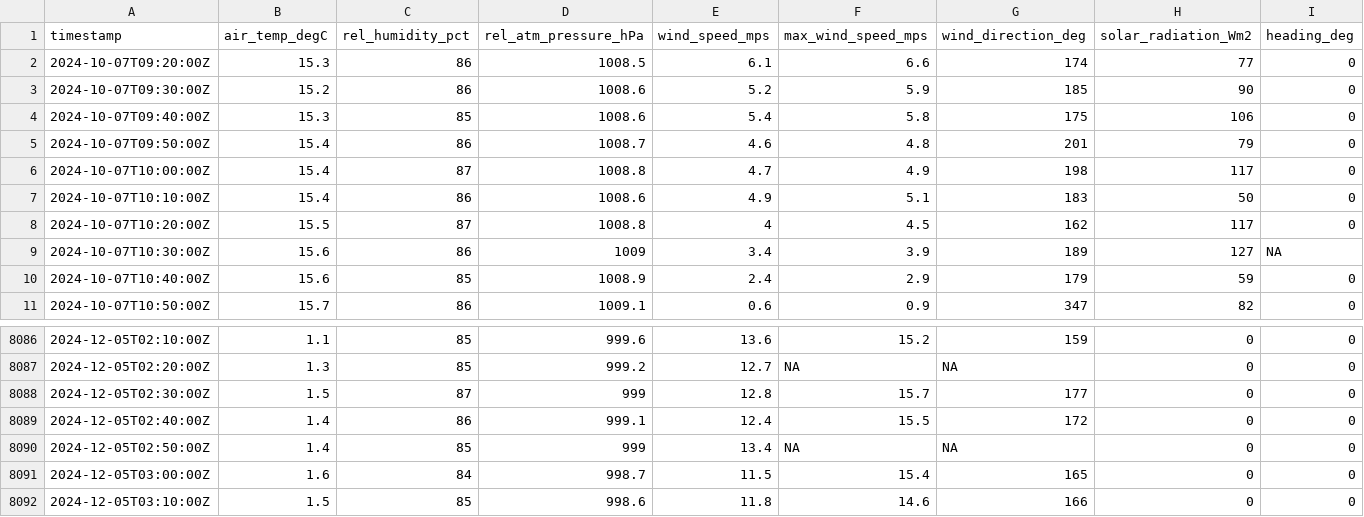
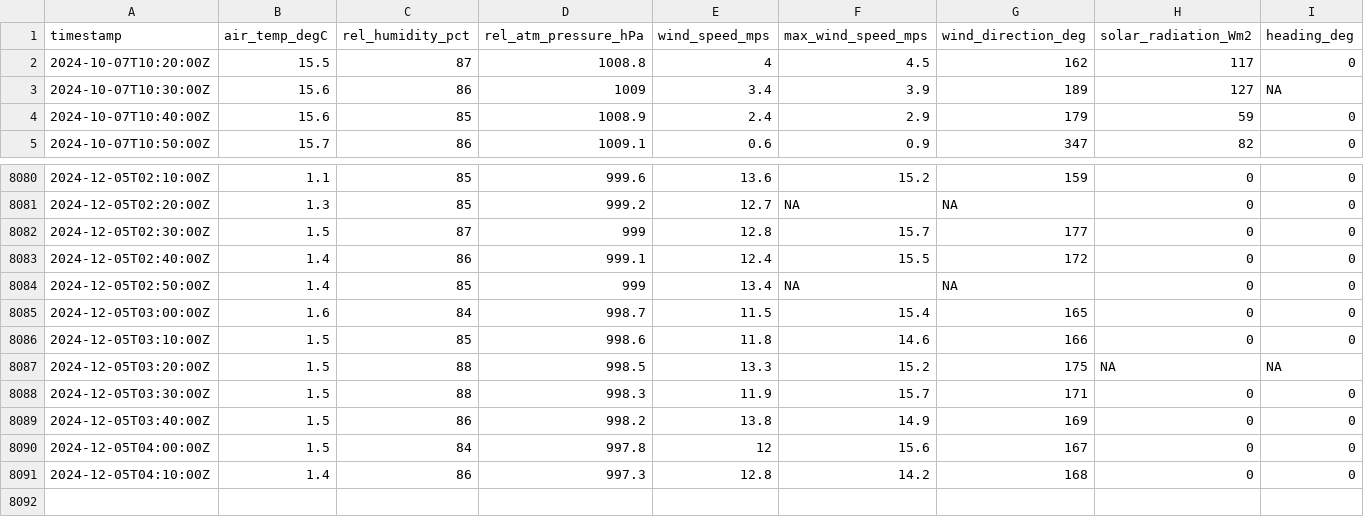
Before and after one commit to mchvaughan/lcbp_data_site, a CSV file: colchester_reef_met_data.csv, drawn as a sheet; only a part is shown, gaps mark what is left out.

Commit message:
automatically updating Lake Champlain Basin data website

```diff
--- a/colchester_reef_met_data.csv
+++ b/colchester_reef_met_data.csv
@@ -1,8 +1,2 @@
 timestamp,air_temp_degC,rel_humidity_pct,rel_atm_pressure_hPa,wind_speed_mps,max_wind_speed_mps,wind_direction_deg,solar_radiation_Wm2,heading_deg
-2024-10-07T09:20:00Z,15.3,86,1008.5,6.1,6.6,174,77,0
-2024-10-07T09:30:00Z,15.2,86,1008.6,5.2,5.9,185,90,0
-2024-10-07T09:40:00Z,15.3,85,1008.6,5.4,5.8,175,106,0
-2024-10-07T09:50:00Z,15.4,86,1008.7,4.6,4.8,201,79,0
-2024-10-07T10:00:00Z,15.4,87,1008.8,4.7,4.9,198,117,0
-2024-10-07T10:10:00Z,15.4,86,1008.6,4.9,5.1,183,50,0
 2024-10-07T10:20:00Z,15.5,87,1008.8,4,4.5,162,117,0
@@ -8092 +8086,6 @@ timestamp,air_temp_degC,rel_humidity_pct,rel_atm_pressure_hPa,wind_speed_mps,max
 2024-12-05T03:10:00Z,1.5,85,998.6,11.8,14.6,166,0,0
+2024-12-05T03:20:00Z,1.5,88,998.5,13.3,15.2,175,NA,NA
+2024-12-05T03:30:00Z,1.5,88,998.3,11.9,15.7,171,0,0
+2024-12-05T03:40:00Z,1.5,86,998.2,13.8,14.9,169,0,0
+2024-12-05T04:00:00Z,1.5,84,997.8,12,15.6,167,0,0
+2024-12-05T04:10:00Z,1.4,86,997.3,12.8,14.2,168,0,0
```
Also changed, not shown: 1 other file.
